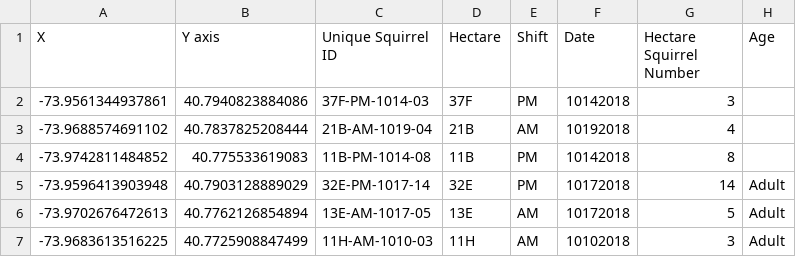
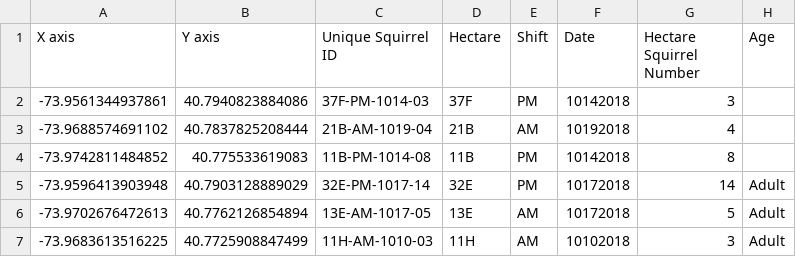
Before and after one commit to gladys-datu/gdt2107_tfa_homework_git, a CSV file: rows.csv, drawn as a sheet; only a part is shown; the diff names each change by its address in the sheet, - before the commit and + after, or states it on an @@ line.

Commit message:
Add X Axis while in branch

```diff
--- a/rows.csv
+++ b/rows.csv
-A1: X
+A1: X axis
```
